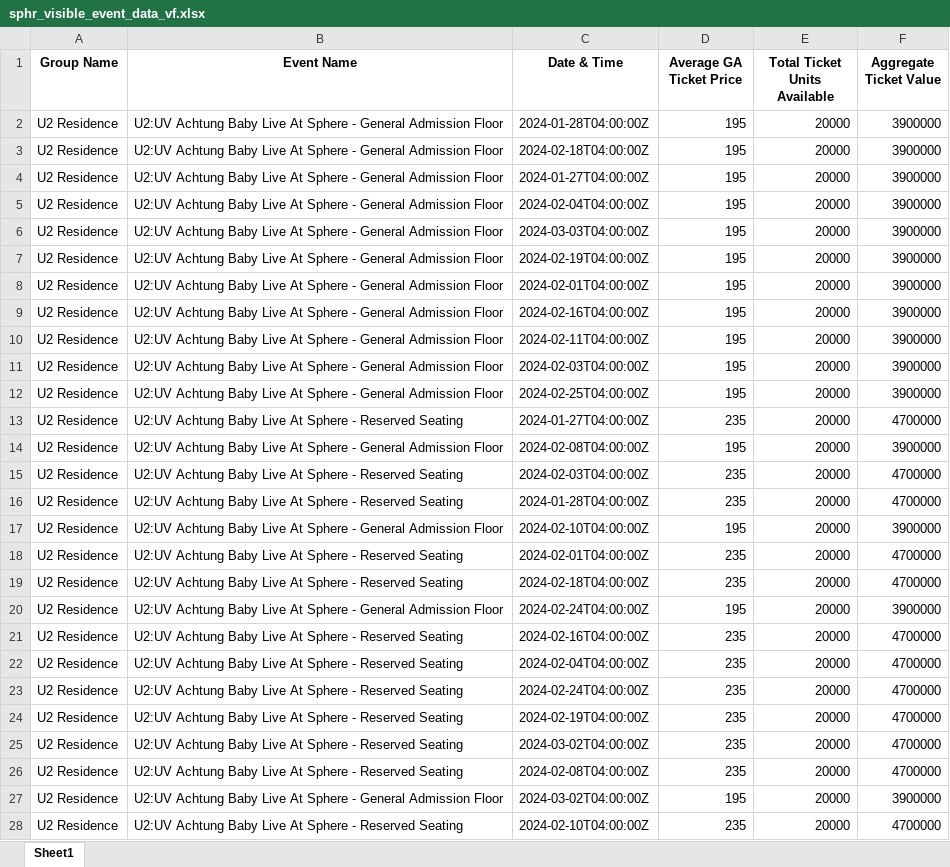
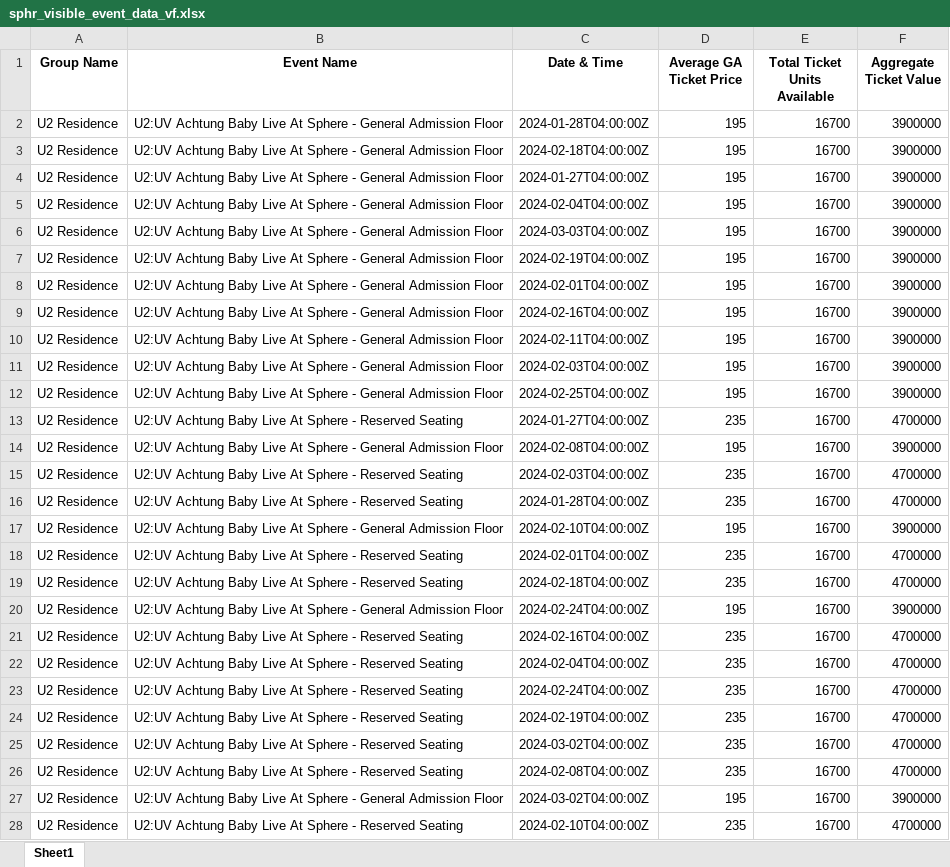
Before and after one commit to milesChild/sphr-research, an Excel workbook: final/data/sphr_visible_event_data_vf.xlsx, sheet Sheet1, drawn as a sheet; only a part is shown; values as stored, in another font and other column widths than the file's, no borders; the diff covers the shown part only; the diff names each change by its address in the sheet, - before the commit and + after, or states it on an @@ line.

```diff
--- a/final/data/sphr_visible_event_data_vf.xlsx (sheet Sheet1)
+++ b/final/data/sphr_visible_event_data_vf.xlsx (sheet Sheet1)
-E2:E28 (Total Ticket Units Available): 20000
+E2:E28 (Total Ticket Units Available): 16700
```
Also changed, not shown: 6 added rows and 25 edited cells elsewhere in this sheet, final/data/sphr_concert_revenue_data.xlsx, 15 other files.
